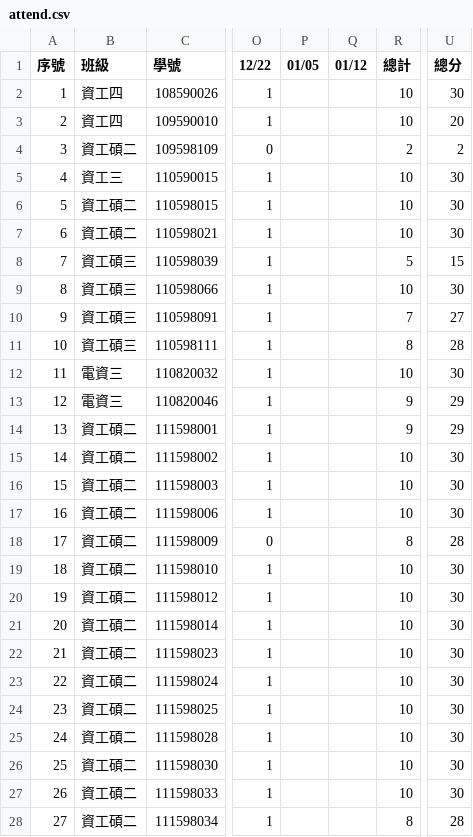
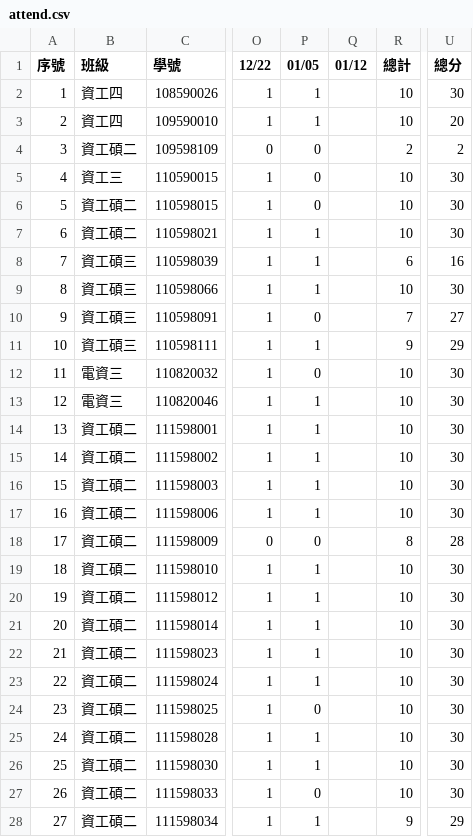
Before and after one commit to yungpei/vis2023f_grade, a CSV file: csv/attend.csv, drawn as a sheet; only a part is shown, gaps mark what is left out; the diff covers the shown part only; the diff names each change by its address in the sheet, - before the commit and + after, or states it on an @@ line.

Commit message:
Update attend.csv

```diff
--- a/csv/attend.csv
+++ b/csv/attend.csv
-P2:P3 (01/05): (empty)
+P2:P3 (01/05): 1
-P4:P6 (01/05): (empty)
+P4:P6 (01/05): 0
-P7:P9 (01/05): (empty)
+P7:P9 (01/05): 1
-R8 (總計): 5
+R8 (總計): 6
-U8 (總分): 15
+U8 (總分): 16
-P10 (01/05): (empty)
+P10 (01/05): 0
-P11 (01/05): (empty)
+P11 (01/05): 1
-R11 (總計): 8
+R11 (總計): 9
-U11 (總分): 28
+U11 (總分): 29
-P12 (01/05): (empty)
+P12 (01/05): 0
-P13:P17 (01/05): (empty)
+P13:P17 (01/05): 1
-R13:R14 (總計): 9
+R13:R14 (總計): 10
-U13:U14 (總分): 29
+U13:U14 (總分): 30
-P18 (01/05): (empty)
+P18 (01/05): 0
-P19:P23 (01/05): (empty)
+P19:P23 (01/05): 1
-P24 (01/05): (empty)
+P24 (01/05): 0
-P25:P26 (01/05): (empty)
+P25:P26 (01/05): 1
-P27 (01/05): (empty)
+P27 (01/05): 0
-P28 (01/05): (empty)
+P28 (01/05): 1
-R28 (總計): 8
+R28 (總計): 9
-U28 (總分): 28
+U28 (總分): 29
```
Also changed, not shown: 118 edited cells elsewhere in this file.
